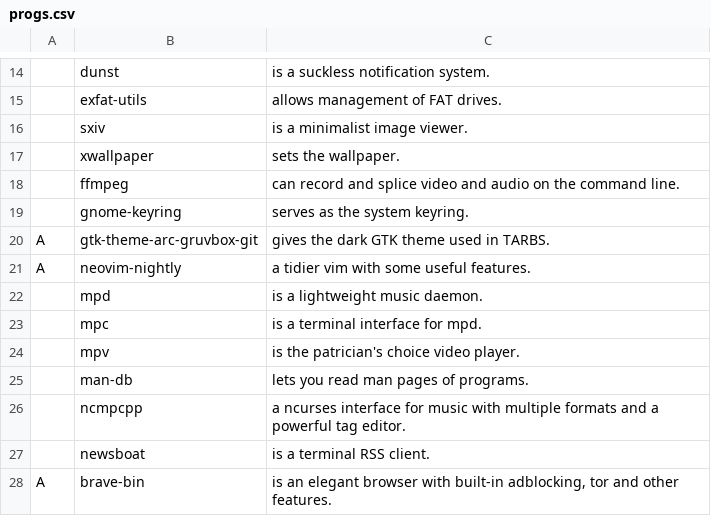
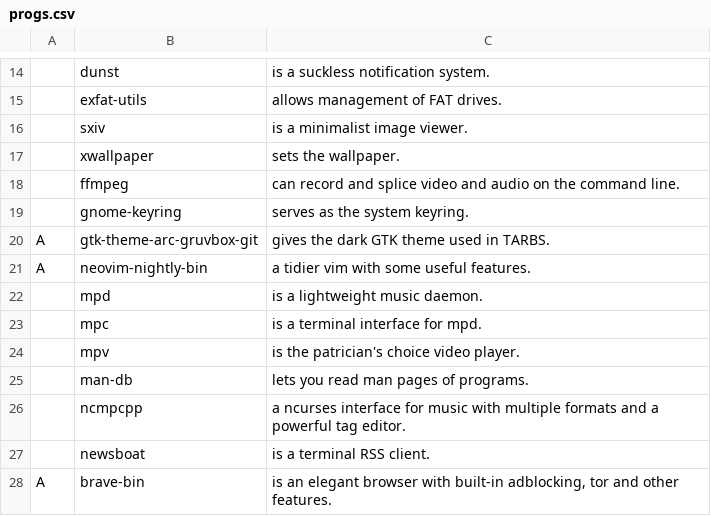
Before and after one commit to tzurita/TARBS, a CSV file: progs.csv, drawn as a sheet; only a part is shown, gaps mark what is left out; the diff names each change by its address in the sheet, - before the commit and + after, or states it on an @@ line.

Commit message:
neovim-nightly-bin replaced neovim-nightly

```diff
--- a/progs.csv
+++ b/progs.csv
-B21: neovim-nightly
+B21: neovim-nightly-bin
```
